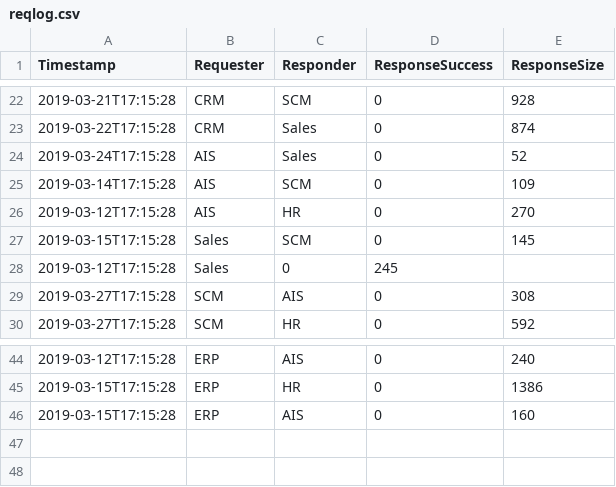
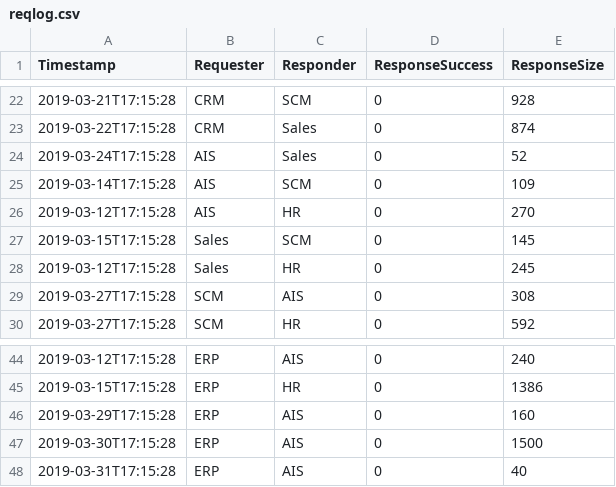
Before and after one commit to guneskaan/cs490-eai, a CSV file: frontend/reqdata/reqlog.csv, drawn as a sheet; only a part is shown, gaps mark what is left out.

```diff
--- a/frontend/reqdata/reqlog.csv
+++ b/frontend/reqdata/reqlog.csv
@@ -27,3 +27,3 @@ Timestamp,Requester,Responder,ResponseSuccess,ResponseSize
 2019-03-15T17:15:28,Sales,SCM,0,145
-2019-03-12T17:15:28,Sales,0,245
+2019-03-12T17:15:28,Sales,HR,0,245
 2019-03-27T17:15:28,SCM,AIS,0,308
@@ -45,2 +45,4 @@ Timestamp,Requester,Responder,ResponseSuccess,ResponseSize
 2019-03-15T17:15:28,ERP,HR,0,1386
-2019-03-15T17:15:28,ERP,AIS,0,160
+2019-03-29T17:15:28,ERP,AIS,0,160
+2019-03-30T17:15:28,ERP,AIS,0,1500
+2019-03-31T17:15:28,ERP,AIS,0,40
```
Also changed, not shown: 1 other file.
